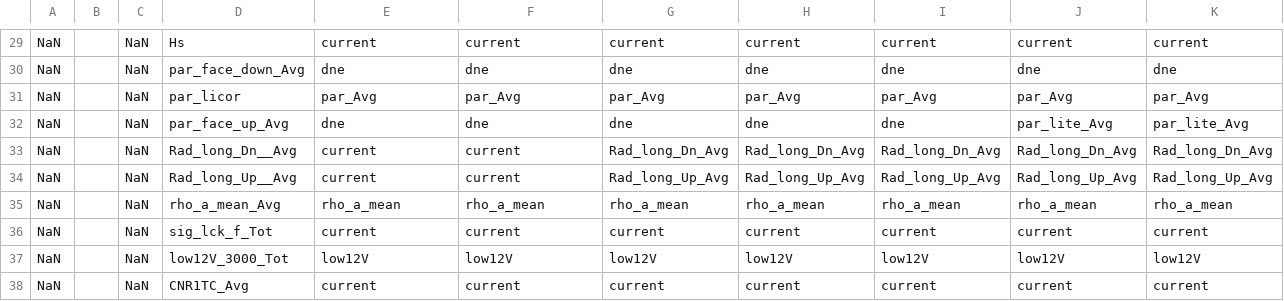
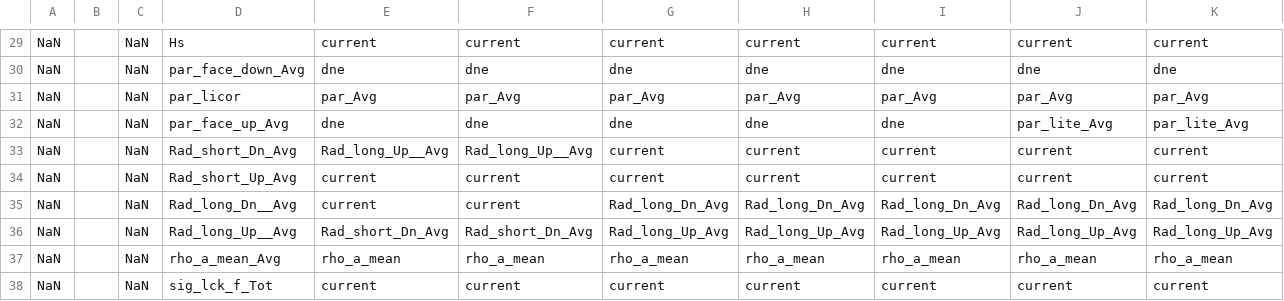
Before and after one commit to gremau/NMEG_FluxProcConfig, a CSV file: HeaderResolutions/GLand/flux_HeaderResolution.csv, drawn as a sheet; only a part is shown, gaps mark what is left out; the shorter side is filled out with more unchanged rows; addresses are those after the commit; rows hold the shown columns only; the diff names each change by its address in the sheet, - before the commit and + after, or states it on an @@ line.

```diff
--- a/HeaderResolutions/GLand/flux_HeaderResolution.csv
+++ b/HeaderResolutions/GLand/flux_HeaderResolution.csv
+row 33: NaN |  | NaN | Rad_short_Dn_Avg | Rad_long_Up__Avg | Rad_long_Up__Avg | current | current | current | current | current
+row 34: NaN |  | NaN | Rad_short_Up_Avg | current | current | current | current | current | current | current
-E36: current
+E36: Rad_short_Dn_Avg
-F36: current
+F36: Rad_short_Dn_Avg
```
Also changed, not shown: HeaderResolutions/GLand/Header_Changes.csv, HeaderResolutions/SLand/Header_Changes.csv, 3 other files.
